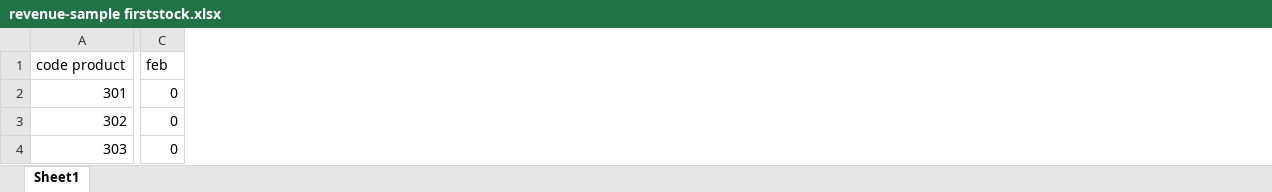
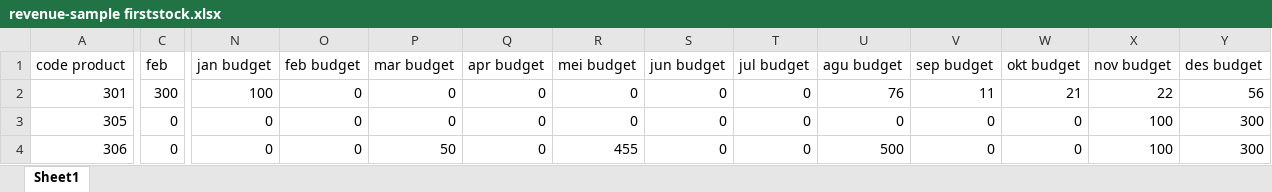
Before and after one commit to Tomjerry12345/e-budget, an Excel workbook: public/file/revenue-sample firststock.xlsx, sheet Sheet1, drawn as a sheet; only a part is shown, gaps mark what is left out; values as stored, in another font and other column widths than the file's, no borders; the diff covers the shown part only; the diff names each change by its address in the sheet, - before the commit and + after, or states it on an @@ line.

Commit message:
update: all revenue fitur

```diff
--- a/public/file/revenue-sample firststock.xlsx (sheet Sheet1)
+++ b/public/file/revenue-sample firststock.xlsx (sheet Sheet1)
+column N (jan budget), rows 2-4: 100 | 0 | 0
+column O (feb budget), rows 2-4: all 0
+column P (mar budget), rows 2-4: 0 | 0 | 50
+column Q (apr budget), rows 2-4: all 0
+column R (mei budget), rows 2-4: 0 | 0 | 455
+column S (jun budget), rows 2-4: all 0
+column T (jul budget), rows 2-4: all 0
+column U (agu budget), rows 2-4: 76 | 0 | 500
+column V (sep budget), rows 2-4: 11 | 0 | 0
+column W (okt budget), rows 2-4: 21 | 0 | 0
+column X (nov budget), rows 2-4: 22 | 100 | 100
+column Y (des budget), rows 2-4: 56 | 300 | 300
-C2 (feb): 0
+C2 (feb): 300
-A3 (code product): 302
+A3 (code product): 305
-A4 (code product): 303
+A4 (code product): 306
```
Also changed, not shown: 1 edited cell elsewhere in this sheet, public/file/revenue-sample purchasing assumption.xlsx, public/file/revenue-sample purchasing price.xlsx, 27 other files.
